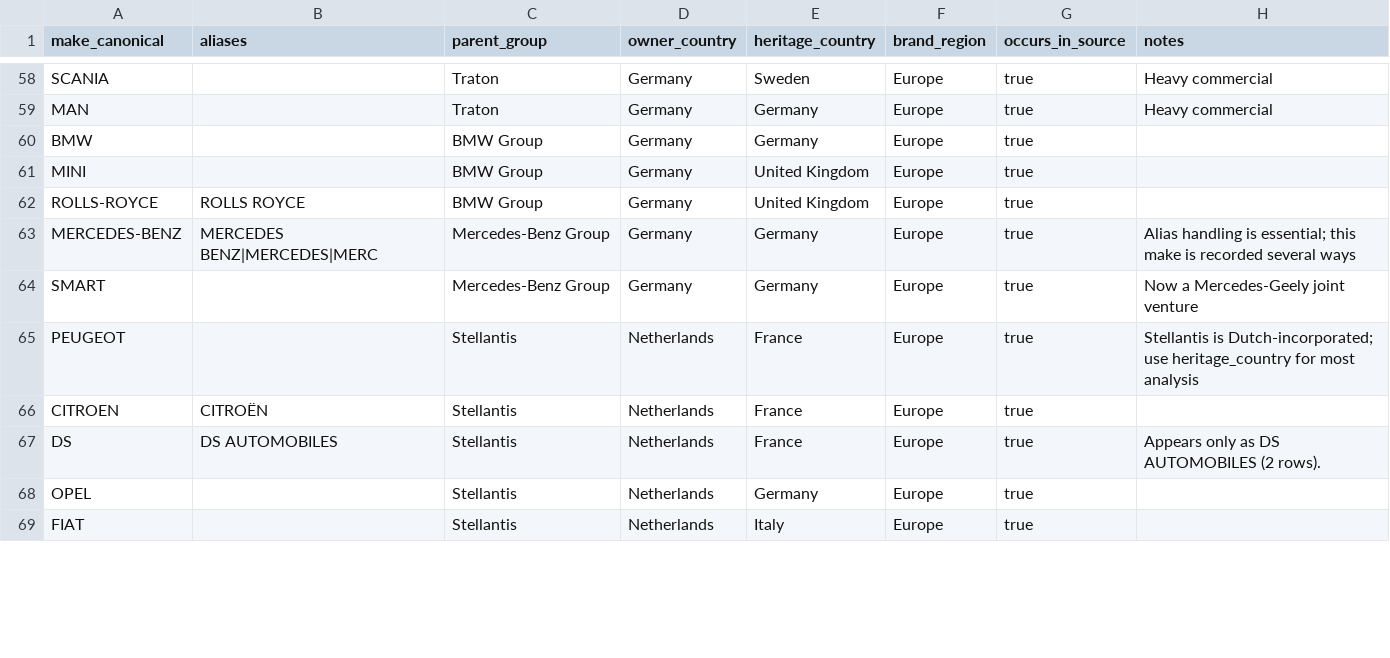
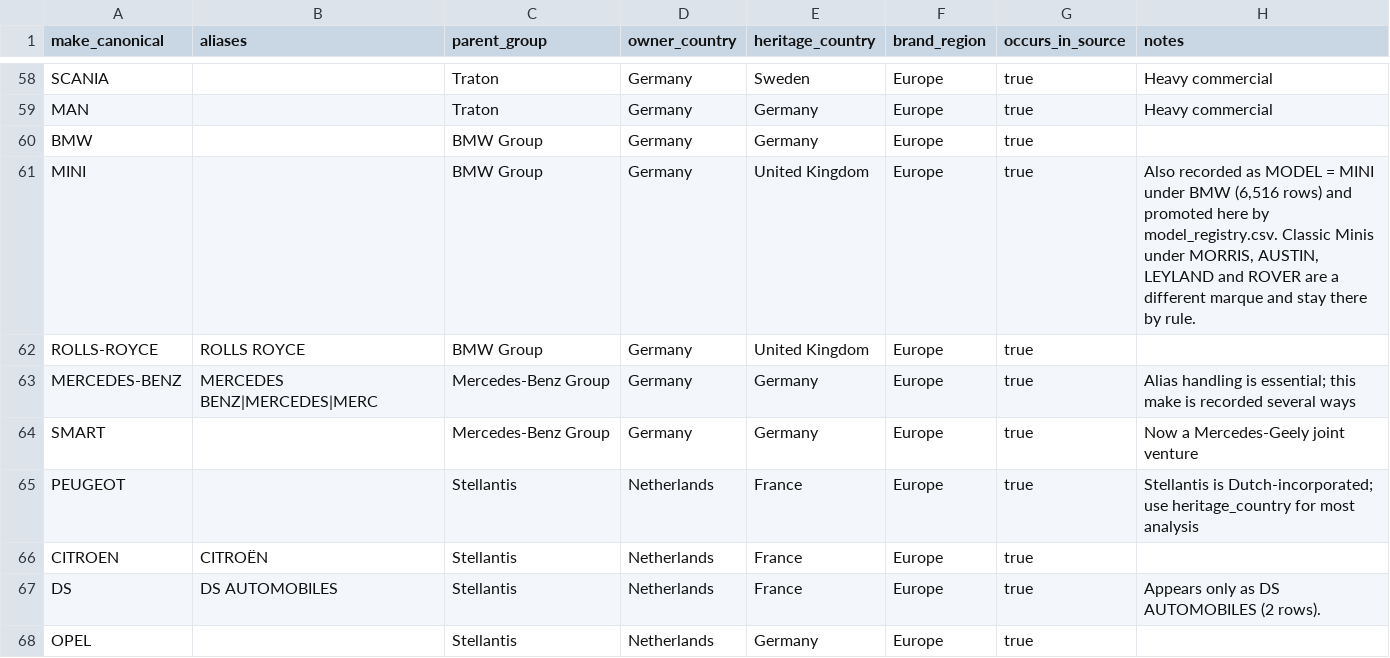
Before and after one commit to nickholttt/nzta-analytics-dashboard, a CSV file: data/reference/brand_registry.csv, drawn as a sheet; only a part is shown, gaps mark what is left out; the shorter side is filled out with more unchanged rows; the diff covers the shown part only.

```diff
--- a/data/reference/brand_registry.csv
+++ b/data/reference/brand_registry.csv
@@ -60,3 +60,3 @@ MAN,,Traton,Germany,Germany,Europe,true,Heavy commercial
 BMW,,BMW Group,Germany,Germany,Europe,true,
-MINI,,BMW Group,Germany,United Kingdom,Europe,true,
+MINI,,BMW Group,Germany,United Kingdom,Europe,true,"Also recorded as MODEL = MINI under BMW (6,516 rows) and promoted here by model_registry.csv. Classic Minis under MORRIS, AUSTIN, LEYLAND and ROVER are a different marque and stay there by rule."
 ROLLS-ROYCE,ROLLS ROYCE,BMW Group,Germany,United Kingdom,Europe,true,
```
Also changed, not shown: 14 edited cells elsewhere in this file.
